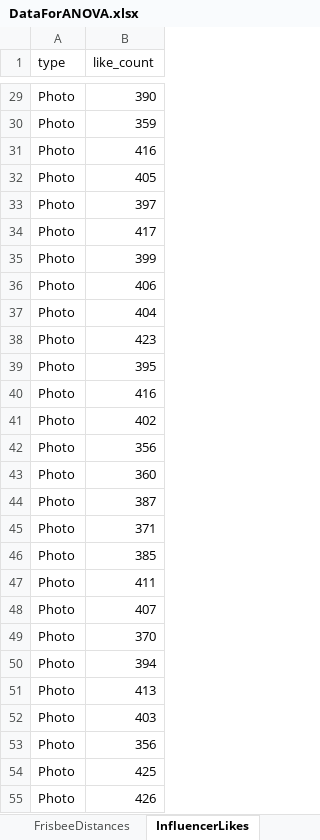
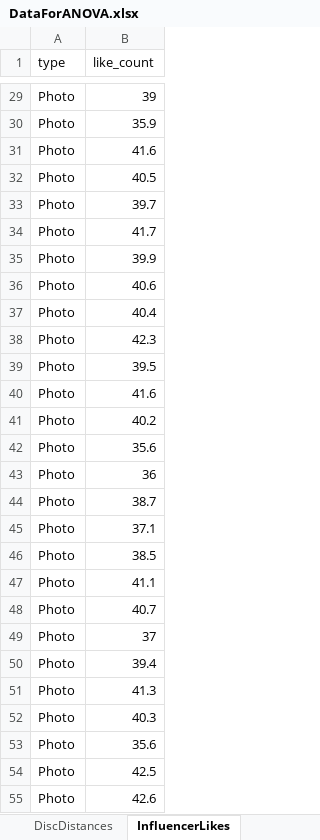
Before and after one commit to agmath/agmath.github.io, an Excel workbook: data/IntroStats/DataForANOVA.xlsx, sheet InfluencerLikes, drawn as a sheet; only a part is shown, gaps mark what is left out; values as stored, in another font and other column widths than the file's, no borders; the diff covers the shown part only; the diff names each change by its address in the sheet, - before the commit and + after, or states it on an @@ line.

```diff
--- a/data/IntroStats/DataForANOVA.xlsx (sheet InfluencerLikes)
+++ b/data/IntroStats/DataForANOVA.xlsx (sheet InfluencerLikes)
-sheet tab: FrisbeeDistances
+sheet tab: DiscDistances
-B29 (like_count): 390
+B29 (like_count): 39
-B30 (like_count): 359
+B30 (like_count): 35.9
-B31 (like_count): 416
+B31 (like_count): 41.6
-B32 (like_count): 405
+B32 (like_count): 40.5
-B33 (like_count): 397
+B33 (like_count): 39.7
-B34 (like_count): 417
+B34 (like_count): 41.7
-B35 (like_count): 399
+B35 (like_count): 39.9
-B36 (like_count): 406
+B36 (like_count): 40.6
-B37 (like_count): 404
+B37 (like_count): 40.4
-B38 (like_count): 423
+B38 (like_count): 42.3
-B39 (like_count): 395
+B39 (like_count): 39.5
-B40 (like_count): 416
+B40 (like_count): 41.6
-B41 (like_count): 402
+B41 (like_count): 40.2
-B42 (like_count): 356
+B42 (like_count): 35.6
-B43 (like_count): 360
+B43 (like_count): 36
-B44 (like_count): 387
+B44 (like_count): 38.7
-B45 (like_count): 371
+B45 (like_count): 37.1
-B46 (like_count): 385
+B46 (like_count): 38.5
-B47 (like_count): 411
+B47 (like_count): 41.1
-B48 (like_count): 407
+B48 (like_count): 40.7
-B49 (like_count): 370
+B49 (like_count): 37
-B50 (like_count): 394
+B50 (like_count): 39.4
-B51 (like_count): 413
+B51 (like_count): 41.3
-B52 (like_count): 403
+B52 (like_count): 40.3
-B53 (like_count): 356
+B53 (like_count): 35.6
-B54 (like_count): 425
+B54 (like_count): 42.5
-B55 (like_count): 426
+B55 (like_count): 42.6
```
Also changed, not shown: 453 edited cells elsewhere in this sheet, sheet DiscDistances, sheet MonthlyStreaming.
